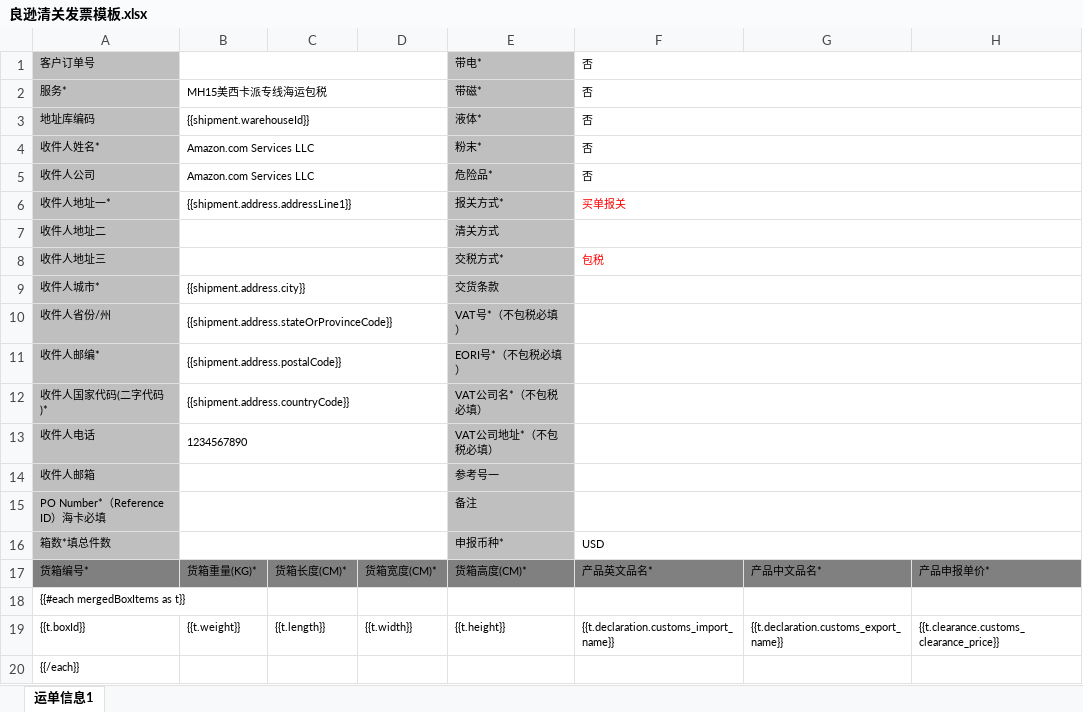
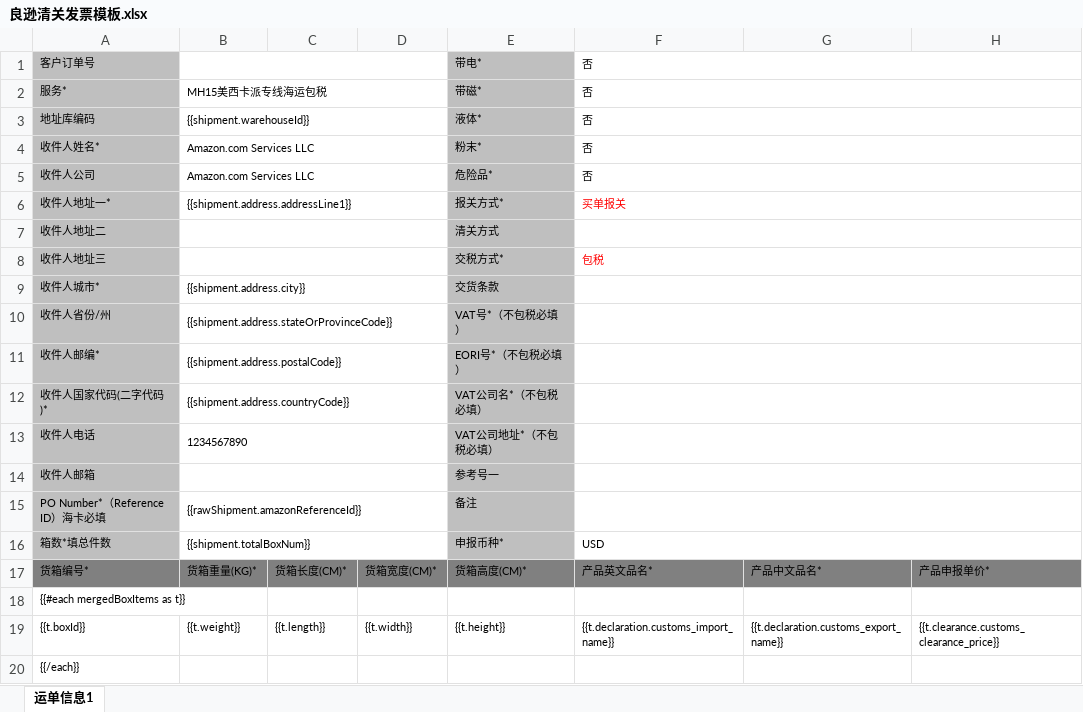
Before and after one commit to huangtuhao/hth123321, an Excel workbook: docs/tampermonkey/发票模板/良逊清关发票模板.xlsx, sheet 运单信息1, drawn as a sheet; only a part is shown; values as stored, in another font and other column widths than the file's, no borders; the diff names each change by its address in the sheet, - before the commit and + after, or states it on an @@ line.

```diff
--- a/docs/tampermonkey/发票模板/良逊清关发票模板.xlsx (sheet 运单信息1)
+++ b/docs/tampermonkey/发票模板/良逊清关发票模板.xlsx (sheet 运单信息1)
-B15: (empty)
+B15: {{rawShipment.amazonReferenceId}}
-B16: (empty)
+B16: {{shipment.totalBoxNum}}
```
